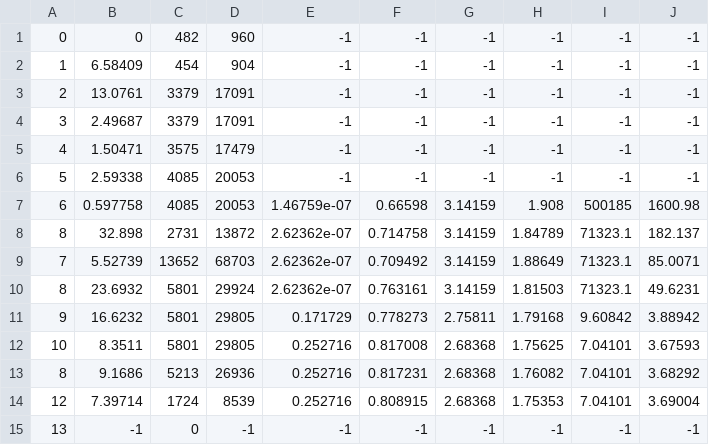
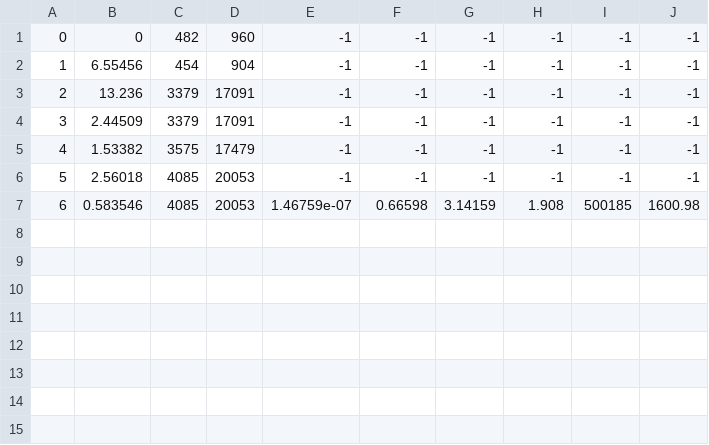
Before and after one commit to JamesTheButler/MasterThesisPrototype, a CSV file: Tetrahedralization/sphere.obj.mesh_.csv, drawn as a sheet.

Commit message:
use glm, add rotation of tet mesh

```diff
--- a/Tetrahedralization/sphere.obj.mesh_.csv
+++ b/Tetrahedralization/sphere.obj.mesh_.csv
@@ -1,15 +1,7 @@
 0,0,482,960,-1,-1,-1,-1,-1,-1
-1,6.58409,454,904,-1,-1,-1,-1,-1,-1
-2,13.0761,3379,17091,-1,-1,-1,-1,-1,-1
-3,2.49687,3379,17091,-1,-1,-1,-1,-1,-1
-4,1.50471,3575,17479,-1,-1,-1,-1,-1,-1
-5,2.59338,4085,20053,-1,-1,-1,-1,-1,-1
-6,0.597758,4085,20053,1.46759e-07,0.66598,3.14159,1.908,500185,1600.98
-8,32.898,2731,13872,2.62362e-07,0.714758,3.14159,1.84789,71323.1,182.137
-7,5.52739,13652,68703,2.62362e-07,0.709492,3.14159,1.88649,71323.1,85.0071
-8,23.6932,5801,29924,2.62362e-07,0.763161,3.14159,1.81503,71323.1,49.6231
-9,16.6232,5801,29805,0.171729,0.778273,2.75811,1.79168,9.60842,3.88942
-10,8.3511,5801,29805,0.252716,0.817008,2.68368,1.75625,7.04101,3.67593
-8,9.1686,5213,26936,0.252716,0.817231,2.68368,1.76082,7.04101,3.68292
-12,7.39714,1724,8539,0.252716,0.808915,2.68368,1.75353,7.04101,3.69004
-13,-1,0,-1,-1,-1,-1,-1,-1,-1
+1,6.55456,454,904,-1,-1,-1,-1,-1,-1
+2,13.236,3379,17091,-1,-1,-1,-1,-1,-1
+3,2.44509,3379,17091,-1,-1,-1,-1,-1,-1
+4,1.53382,3575,17479,-1,-1,-1,-1,-1,-1
+5,2.56018,4085,20053,-1,-1,-1,-1,-1,-1
+6,0.583546,4085,20053,1.46759e-07,0.66598,3.14159,1.908,500185,1600.98
```
Also changed, not shown: 37 other files.
